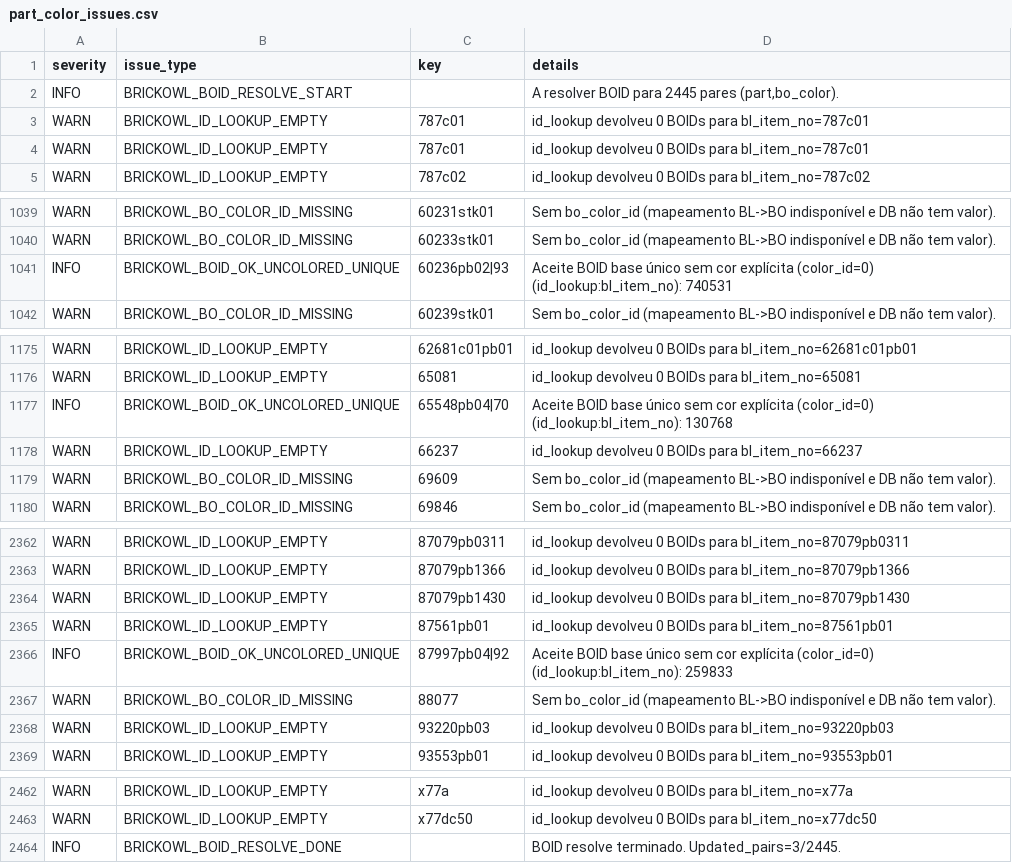
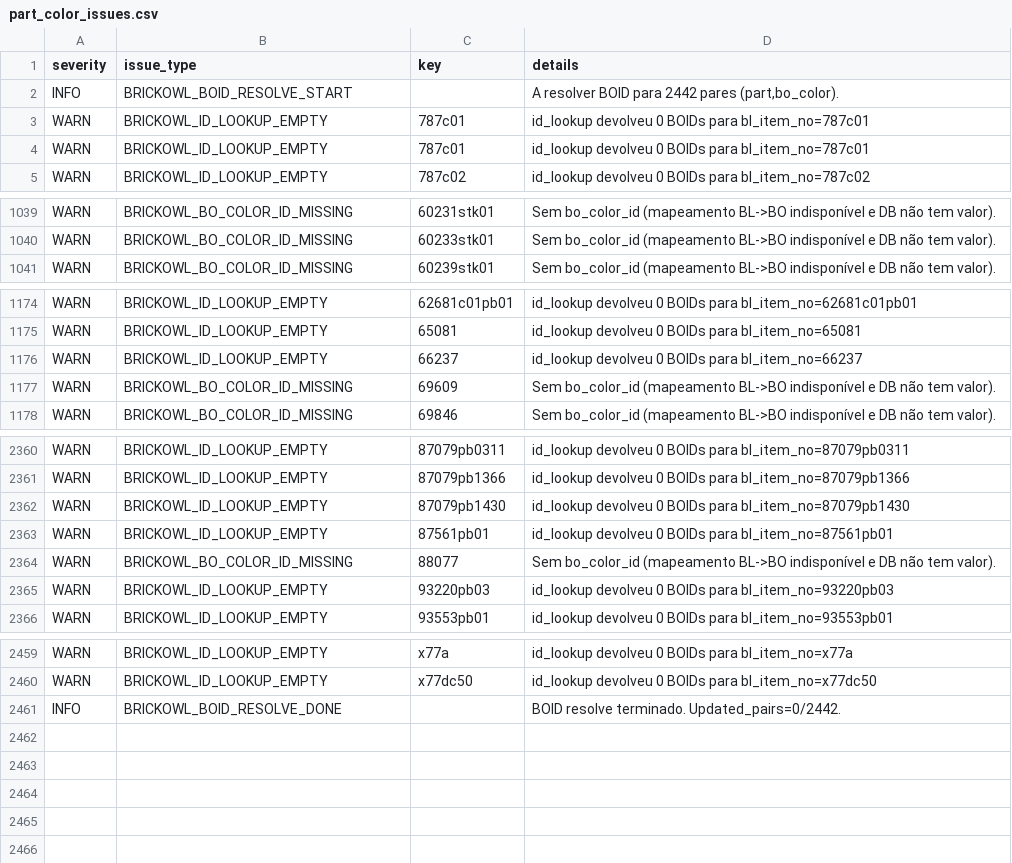
Before and after one commit to amauri-di-maia/amauri-repo, a CSV file: data base/part_color_issues.csv, drawn as a sheet; only a part is shown, gaps mark what is left out.

```diff
--- a/data base/part_color_issues.csv
+++ b/data base/part_color_issues.csv
@@ -1,3 +1,3 @@
 severity,issue_type,key,details
-INFO,BRICKOWL_BOID_RESOLVE_START,,"A resolver BOID para 2445 pares (part,bo_color)."
+INFO,BRICKOWL_BOID_RESOLVE_START,,"A resolver BOID para 2442 pares (part,bo_color)."
 WARN,BRICKOWL_ID_LOOKUP_EMPTY,787c01,id_lookup devolveu 0 BOIDs para bl_item_no=787c01
@@ -1040,3 +1040,2 @@ WARN,BRICKOWL_BO_COLOR_ID_MISSING,60231stk01,Sem bo_color_id (mapeamento BL->BO
 WARN,BRICKOWL_BO_COLOR_ID_MISSING,60233stk01,Sem bo_color_id (mapeamento BL->BO indisponível e DB não tem valor).
-INFO,BRICKOWL_BOID_OK_UNCOLORED_UNIQUE,60236pb02|93,Aceite BOID base único sem cor explícita (color_id=0) (id_lookup:bl_item_no): 740531
 WARN,BRICKOWL_BO_COLOR_ID_MISSING,60239stk01,Sem bo_color_id (mapeamento BL->BO indisponível e DB não tem valor).
@@ -1176,3 +1175,2 @@ WARN,BRICKOWL_ID_LOOKUP_EMPTY,62681c01pb01,id_lookup devolveu 0 BOIDs para bl_it
 WARN,BRICKOWL_ID_LOOKUP_EMPTY,65081,id_lookup devolveu 0 BOIDs para bl_item_no=65081
-INFO,BRICKOWL_BOID_OK_UNCOLORED_UNIQUE,65548pb04|70,Aceite BOID base único sem cor explícita (color_id=0) (id_lookup:bl_item_no): 130768
 WARN,BRICKOWL_ID_LOOKUP_EMPTY,66237,id_lookup devolveu 0 BOIDs para bl_item_no=66237
@@ -2365,3 +2363,2 @@ WARN,BRICKOWL_ID_LOOKUP_EMPTY,87079pb1430,id_lookup devolveu 0 BOIDs para bl_ite
 WARN,BRICKOWL_ID_LOOKUP_EMPTY,87561pb01,id_lookup devolveu 0 BOIDs para bl_item_no=87561pb01
-INFO,BRICKOWL_BOID_OK_UNCOLORED_UNIQUE,87997pb04|92,Aceite BOID base único sem cor explícita (color_id=0) (id_lookup:bl_item_no): 259833
 WARN,BRICKOWL_BO_COLOR_ID_MISSING,88077,Sem bo_color_id (mapeamento BL->BO indisponível e DB não tem valor).
@@ -2463,2 +2460,2 @@ WARN,BRICKOWL_ID_LOOKUP_EMPTY,x77a,id_lookup devolveu 0 BOIDs para bl_item_no=x7
 WARN,BRICKOWL_ID_LOOKUP_EMPTY,x77dc50,id_lookup devolveu 0 BOIDs para bl_item_no=x77dc50
-INFO,BRICKOWL_BOID_RESOLVE_DONE,,BOID resolve terminado. Updated_pairs=3/2445.
+INFO,BRICKOWL_BOID_RESOLVE_DONE,,BOID resolve terminado. Updated_pairs=0/2442.
```
Also changed, not shown: 5 other files.
